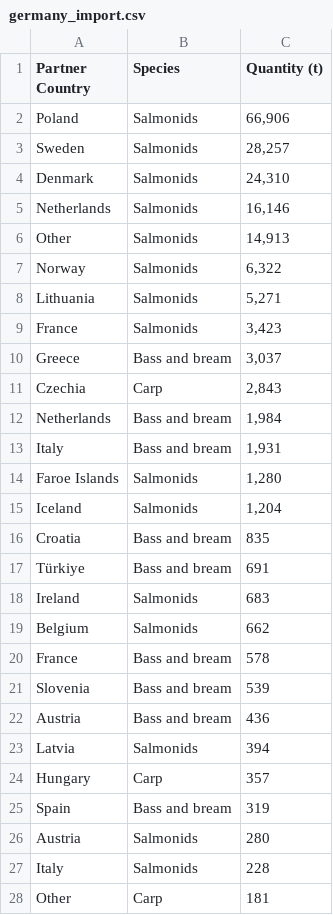
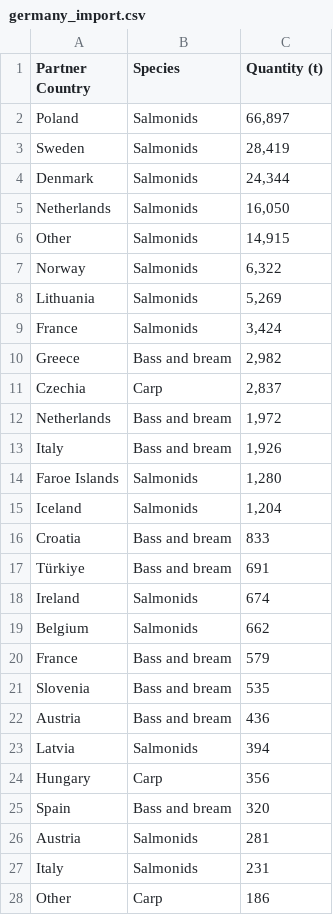
Before and after one commit to renspringlea/finsight, a CSV file: _data/germany_import.csv, drawn as a sheet; only a part is shown; the diff covers the shown part only.

```diff
--- a/_data/germany_import.csv
+++ b/_data/germany_import.csv
@@ -1,28 +1,28 @@
 "Partner Country","Species","Quantity (t)"
-"Poland","Salmonids","66,906"
-"Sweden","Salmonids","28,257"
-"Denmark","Salmonids","24,310"
-"Netherlands","Salmonids","16,146"
-"Other","Salmonids","14,913"
+"Poland","Salmonids","66,897"
+"Sweden","Salmonids","28,419"
+"Denmark","Salmonids","24,344"
+"Netherlands","Salmonids","16,050"
+"Other","Salmonids","14,915"
 "Norway","Salmonids","6,322"
-"Lithuania","Salmonids","5,271"
-"France","Salmonids","3,423"
-"Greece","Bass and bream","3,037"
-"Czechia","Carp","2,843"
-"Netherlands","Bass and bream","1,984"
-"Italy","Bass and bream","1,931"
+"Lithuania","Salmonids","5,269"
+"France","Salmonids","3,424"
+"Greece","Bass and bream","2,982"
+"Czechia","Carp","2,837"
+"Netherlands","Bass and bream","1,972"
+"Italy","Bass and bream","1,926"
 "Faroe Islands","Salmonids","1,280"
 "Iceland","Salmonids","1,204"
-"Croatia","Bass and bream","835"
+"Croatia","Bass and bream","833"
 "Türkiye","Bass and bream","691"
-"Ireland","Salmonids","683"
+"Ireland","Salmonids","674"
 "Belgium","Salmonids","662"
-"France","Bass and bream","578"
-"Slovenia","Bass and bream","539"
+"France","Bass and bream","579"
+"Slovenia","Bass and bream","535"
 "Austria","Bass and bream","436"
 "Latvia","Salmonids","394"
-"Hungary","Carp","357"
-"Spain","Bass and bream","319"
-"Austria","Salmonids","280"
-"Italy","Salmonids","228"
-"Other","Carp","181"
+"Hungary","Carp","356"
+"Spain","Bass and bream","320"
+"Austria","Salmonids","281"
+"Italy","Salmonids","231"
+"Other","Carp","186"
```
Also changed, not shown: 4 added rows, 4 removed rows, 4 moved rows and 2 edited cells elsewhere in this file, _data/belgium_export.csv, _data/belgium_import.csv, 47 other files.
